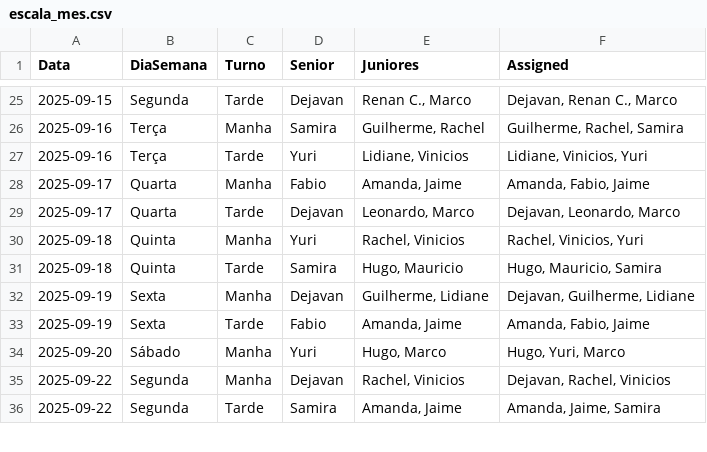
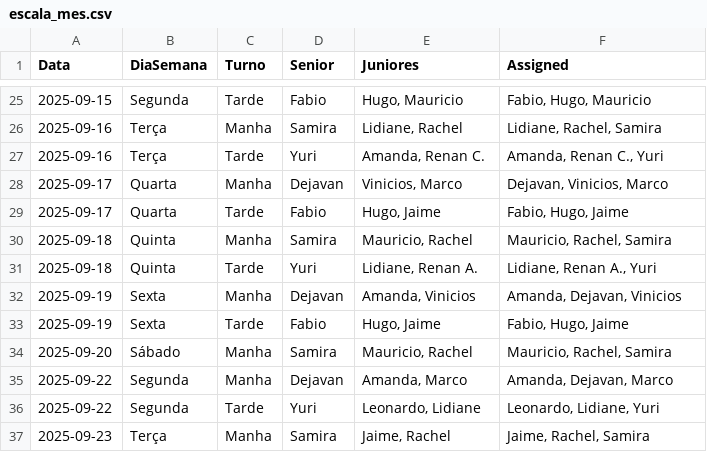
Before and after one commit to CaioFBraida/PO_Imobiliaria, a CSV file: escala_mes.csv, drawn as a sheet; only a part is shown, gaps mark what is left out; the diff covers the shown part only.

```diff
--- a/escala_mes.csv
+++ b/escala_mes.csv
@@ -25,12 +25,13 @@
-2025-09-15,Segunda,Tarde,Dejavan,"Renan C., Marco","Dejavan, Renan C., Marco"
-2025-09-16,Terça,Manha,Samira,"Guilherme, Rachel","Guilherme, Rachel, Samira"
-2025-09-16,Terça,Tarde,Yuri,"Lidiane, Vinicios","Lidiane, Vinicios, Yuri"
-2025-09-17,Quarta,Manha,Fabio,"Amanda, Jaime","Amanda, Fabio, Jaime"
-2025-09-17,Quarta,Tarde,Dejavan,"Leonardo, Marco","Dejavan, Leonardo, Marco"
-2025-09-18,Quinta,Manha,Yuri,"Rachel, Vinicios","Rachel, Vinicios, Yuri"
-2025-09-18,Quinta,Tarde,Samira,"Hugo, Mauricio","Hugo, Mauricio, Samira"
-2025-09-19,Sexta,Manha,Dejavan,"Guilherme, Lidiane","Dejavan, Guilherme, Lidiane"
-2025-09-19,Sexta,Tarde,Fabio,"Amanda, Jaime","Amanda, Fabio, Jaime"
-2025-09-20,Sábado,Manha,Yuri,"Hugo, Marco","Hugo, Yuri, Marco"
-2025-09-22,Segunda,Manha,Dejavan,"Rachel, Vinicios","Dejavan, Rachel, Vinicios"
-2025-09-22,Segunda,Tarde,Samira,"Amanda, Jaime","Amanda, Jaime, Samira"
+2025-09-15,Segunda,Tarde,Fabio,"Hugo, Mauricio","Fabio, Hugo, Mauricio"
+2025-09-16,Terça,Manha,Samira,"Lidiane, Rachel","Lidiane, Rachel, Samira"
+2025-09-16,Terça,Tarde,Yuri,"Amanda, Renan C.","Amanda, Renan C., Yuri"
+2025-09-17,Quarta,Manha,Dejavan,"Vinicios, Marco","Dejavan, Vinicios, Marco"
+2025-09-17,Quarta,Tarde,Fabio,"Hugo, Jaime","Fabio, Hugo, Jaime"
+2025-09-18,Quinta,Manha,Samira,"Mauricio, Rachel","Mauricio, Rachel, Samira"
+2025-09-18,Quinta,Tarde,Yuri,"Lidiane, Renan A.","Lidiane, Renan A., Yuri"
+2025-09-19,Sexta,Manha,Dejavan,"Amanda, Vinicios","Amanda, Dejavan, Vinicios"
+2025-09-19,Sexta,Tarde,Fabio,"Hugo, Jaime","Fabio, Hugo, Jaime"
+2025-09-20,Sábado,Manha,Samira,"Mauricio, Rachel","Mauricio, Rachel, Samira"
+2025-09-22,Segunda,Manha,Dejavan,"Amanda, Marco","Amanda, Dejavan, Marco"
+2025-09-22,Segunda,Tarde,Yuri,"Leonardo, Lidiane","Leonardo, Lidiane, Yuri"
+2025-09-23,Terça,Manha,Samira,"Jaime, Rachel","Jaime, Rachel, Samira"
```
Also changed, not shown: 1 removed row and 93 edited cells elsewhere in this file, visuals/summary_plantao.csv, 5 other files.
